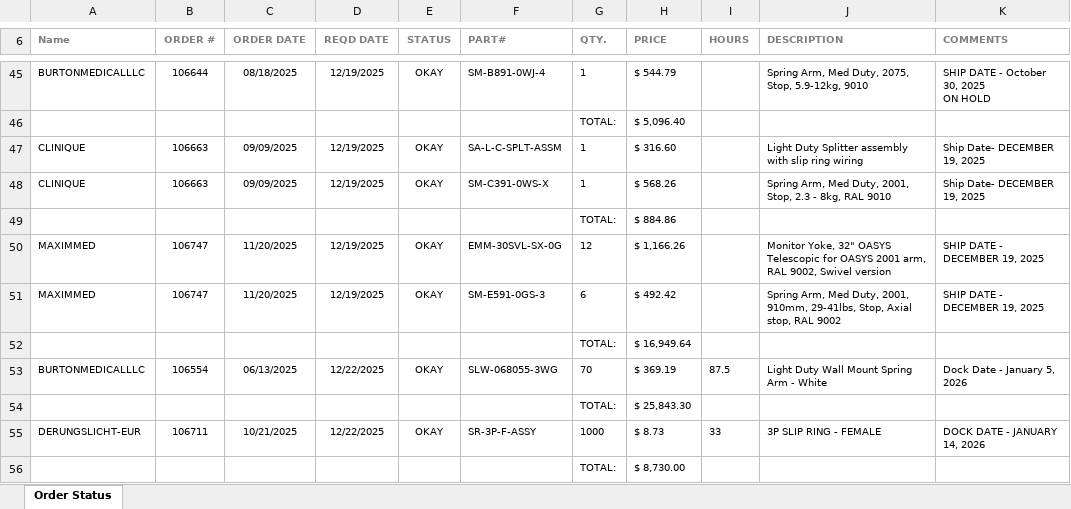
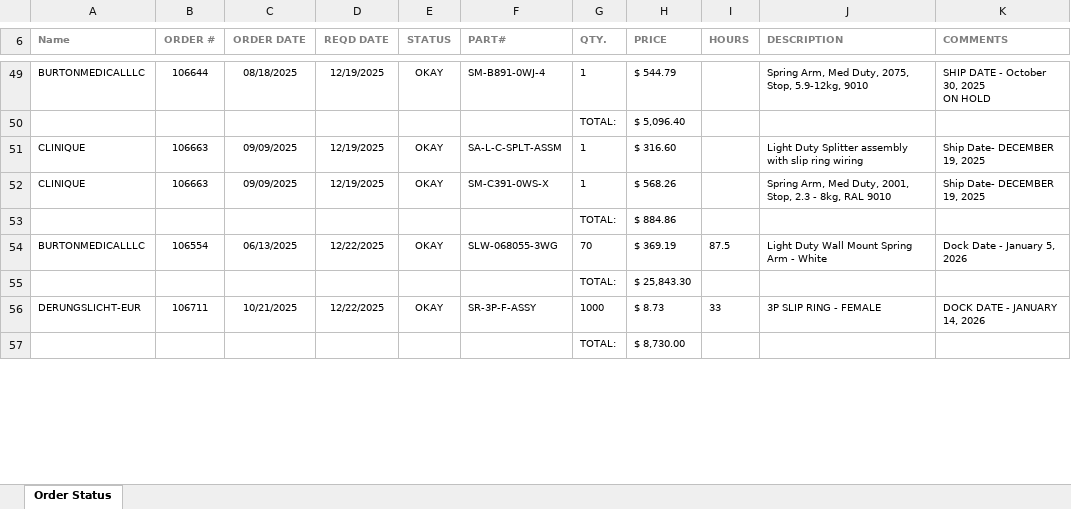
Before and after one commit to patrickaguilera/production-display, an Excel workbook: data/latest.xlsx, sheet Order Status, drawn as a sheet; only a part is shown, gaps mark what is left out; values as stored, in another font and other column widths than the file's, no borders; charts and pictures and conditional formats not drawn; removed rows and columns are numbered as before the commit, all else as after; the diff covers the shown part only; the diff names each change by its address in the sheet, - before the commit and + after, or states it on an @@ line.

```diff
--- a/data/latest.xlsx (sheet Order Status)
+++ b/data/latest.xlsx (sheet Order Status)
-row 50: MAXIMMED | 106747 | 11/20/2025 | 12/19/2025 | OKAY | EMM-30SVL-SX-0G | 12 | $ 1,166.26 |  | Monitor Yoke, 32" OASYS Telescopic for OASYS 2001 arm, RAL 9002, Swivel version | SHIP DATE - DECEMBER 19, 2025
-row 51: MAXIMMED | 106747 | 11/20/2025 | 12/19/2025 | OKAY | SM-E591-0GS-3 | 6 | $ 492.42 |  | Spring Arm, Med Duty, 2001, 910mm, 29-41lbs, Stop, Axial stop, RAL 9002 | SHIP DATE - DECEMBER 19, 2025
-row 52:  |  |  |  |  |  | TOTAL: | $ 16,949.64
```
Also changed, not shown: 57 added rows, 14 removed rows and 42 edited cells elsewhere in this sheet, charts or pictures.
